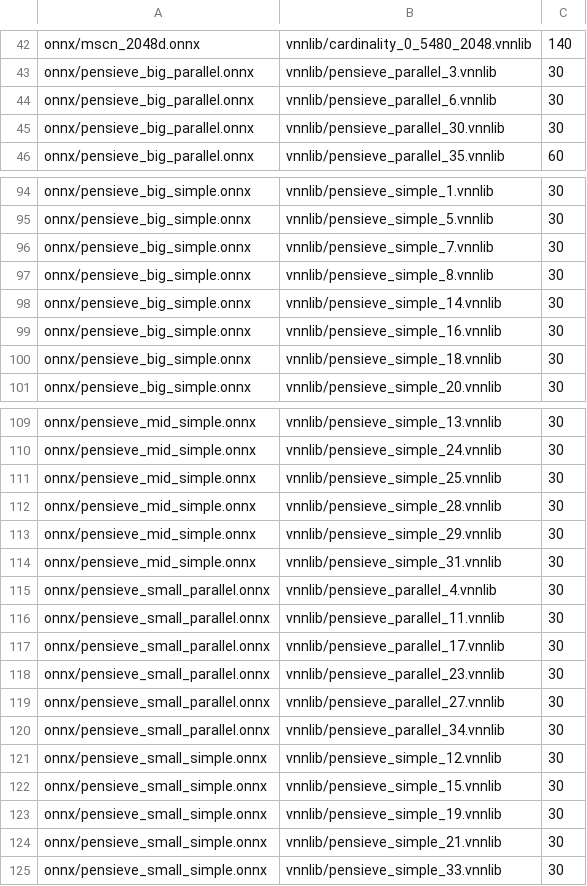
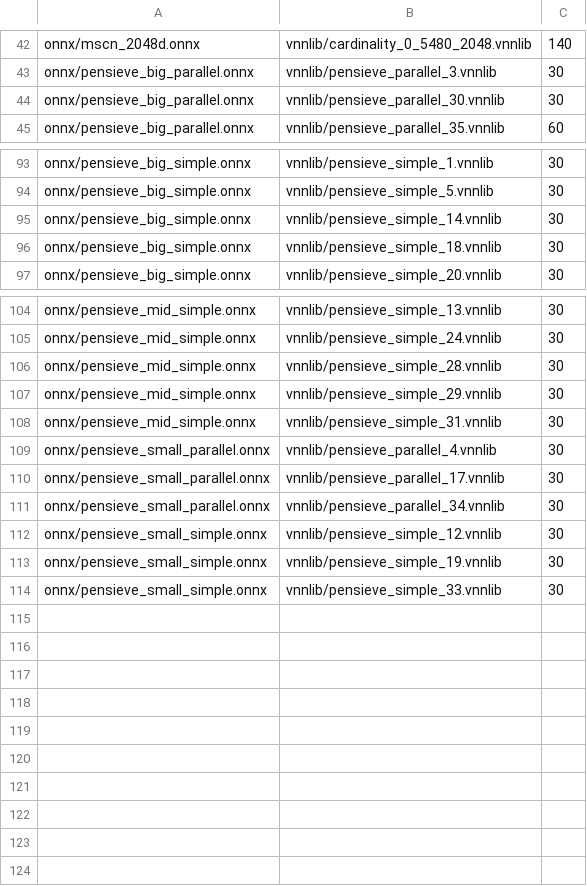
Before and after one commit to AndyVale/residual_benchmarks_vnncomp, a CSV file: nn4sys_2023/instances.csv, drawn as a sheet; only a part is shown, gaps mark what is left out; the diff covers the shown part only; the diff names each change by its address in the sheet, - before the commit and + after, or states it on an @@ line.

```diff
--- a/nn4sys_2023/instances.csv
+++ b/nn4sys_2023/instances.csv
-row 44: onnx/pensieve_big_parallel.onnx | vnnlib/pensieve_parallel_6.vnnlib | 30
-row 96: onnx/pensieve_big_simple.onnx | vnnlib/pensieve_simple_7.vnnlib | 30
-row 97: onnx/pensieve_big_simple.onnx | vnnlib/pensieve_simple_8.vnnlib | 30
-row 99: onnx/pensieve_big_simple.onnx | vnnlib/pensieve_simple_16.vnnlib | 30
-row 111: onnx/pensieve_mid_simple.onnx | vnnlib/pensieve_simple_25.vnnlib | 30
-row 116: onnx/pensieve_small_parallel.onnx | vnnlib/pensieve_parallel_11.vnnlib | 30
-row 118: onnx/pensieve_small_parallel.onnx | vnnlib/pensieve_parallel_23.vnnlib | 30
-row 119: onnx/pensieve_small_parallel.onnx | vnnlib/pensieve_parallel_27.vnnlib | 30
-row 122: onnx/pensieve_small_simple.onnx | vnnlib/pensieve_simple_15.vnnlib | 30
-row 124: onnx/pensieve_small_simple.onnx | vnnlib/pensieve_simple_21.vnnlib | 30
```
Also changed, not shown: 1 removed row elsewhere in this file, 8 other files.
